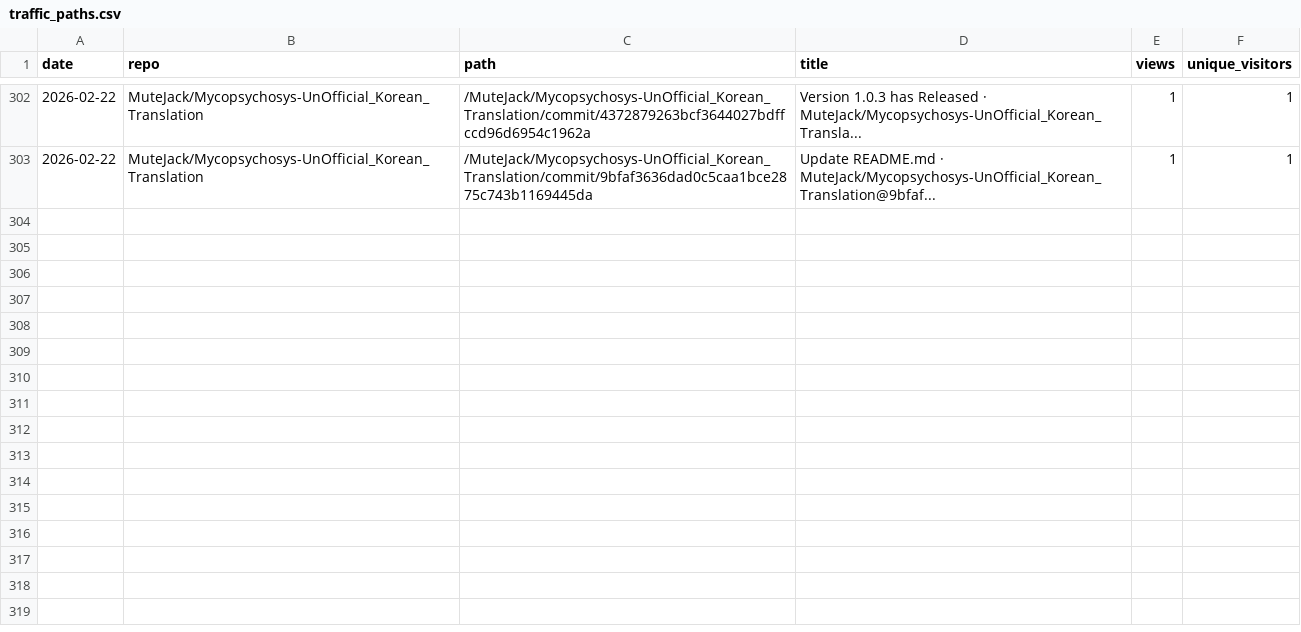
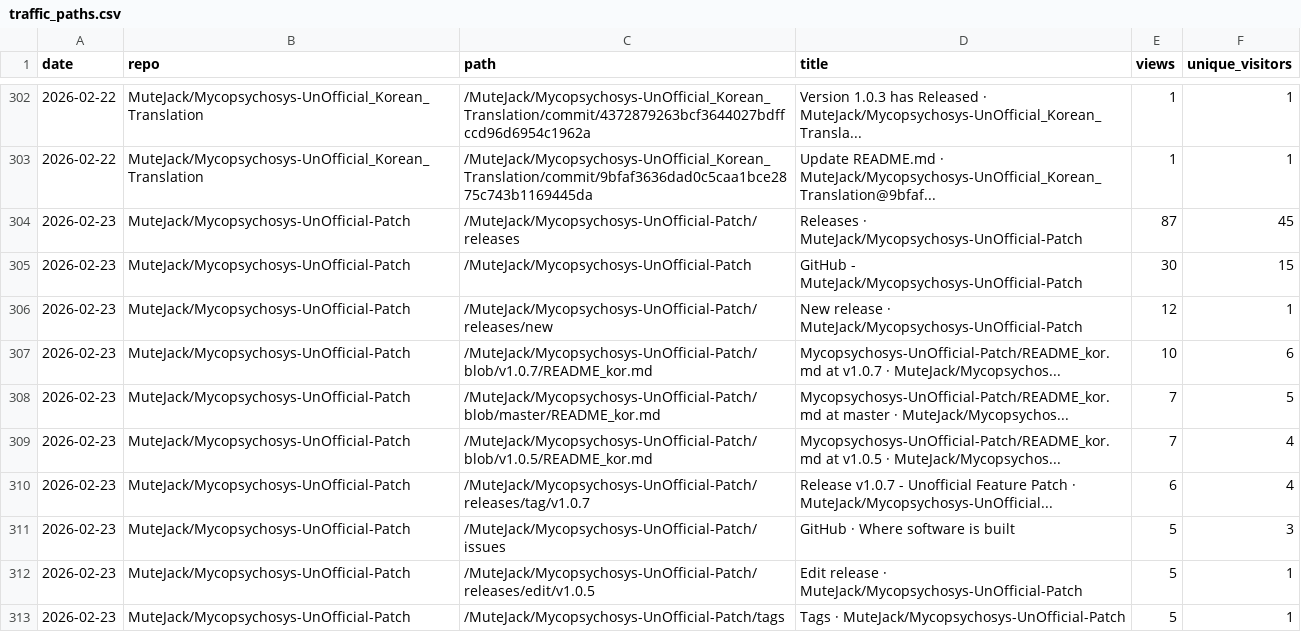
Before and after one commit to MuteJack/Traffic_Collector, a CSV file: stats/traffic_paths.csv, drawn as a sheet; only a part is shown, gaps mark what is left out; the diff covers the shown part only.

```diff
--- a/stats/traffic_paths.csv
+++ b/stats/traffic_paths.csv
@@ -303 +303,11 @@ date,repo,path,title,views,unique_visitors
 2026-02-22,MuteJack/Mycopsychosys-UnOfficial_Korean_Translation,/MuteJack/Mycopsychosys-UnOfficial_Korean_Translation/commit/9bfaf3636dad0c5caa1bce2875c743b1169445da,Update README.md · MuteJack/Mycopsychosys-UnOfficial_Korean_Translation@9bfaf...,1,1
+2026-02-23,MuteJack/Mycopsychosys-UnOfficial-Patch,/MuteJack/Mycopsychosys-UnOfficial-Patch/releases,Releases · MuteJack/Mycopsychosys-UnOfficial-Patch,87,45
+2026-02-23,MuteJack/Mycopsychosys-UnOfficial-Patch,/MuteJack/Mycopsychosys-UnOfficial-Patch,GitHub - MuteJack/Mycopsychosys-UnOfficial-Patch,30,15
+2026-02-23,MuteJack/Mycopsychosys-UnOfficial-Patch,/MuteJack/Mycopsychosys-UnOfficial-Patch/releases/new,New release · MuteJack/Mycopsychosys-UnOfficial-Patch,12,1
+2026-02-23,MuteJack/Mycopsychosys-UnOfficial-Patch,/MuteJack/Mycopsychosys-UnOfficial-Patch/blob/v1.0.7/README_kor.md,Mycopsychosys-UnOfficial-Patch/README_kor.md at v1.0.7 · MuteJack/Mycopsychos...,10,6
+2026-02-23,MuteJack/Mycopsychosys-UnOfficial-Patch,/MuteJack/Mycopsychosys-UnOfficial-Patch/blob/master/README_kor.md,Mycopsychosys-UnOfficial-Patch/README_kor.md at master · MuteJack/Mycopsychos...,7,5
+2026-02-23,MuteJack/Mycopsychosys-UnOfficial-Patch,/MuteJack/Mycopsychosys-UnOfficial-Patch/blob/v1.0.5/README_kor.md,Mycopsychosys-UnOfficial-Patch/README_kor.md at v1.0.5 · MuteJack/Mycopsychos...,7,4
+2026-02-23,MuteJack/Mycopsychosys-UnOfficial-Patch,/MuteJack/Mycopsychosys-UnOfficial-Patch/releases/tag/v1.0.7,Release v1.0.7 - Unofficial Feature Patch · MuteJack/Mycopsychosys-UnOfficial...,6,4
+2026-02-23,MuteJack/Mycopsychosys-UnOfficial-Patch,/MuteJack/Mycopsychosys-UnOfficial-Patch/issues,GitHub · Where software is built,5,3
+2026-02-23,MuteJack/Mycopsychosys-UnOfficial-Patch,/MuteJack/Mycopsychosys-UnOfficial-Patch/releases/edit/v1.0.5,Edit release · MuteJack/Mycopsychosys-UnOfficial-Patch,5,1
+2026-02-23,MuteJack/Mycopsychosys-UnOfficial-Patch,/MuteJack/Mycopsychosys-UnOfficial-Patch/tags,Tags · MuteJack/Mycopsychosys-UnOfficial-Patch,5,1
```
Also changed, not shown: 10 added rows elsewhere in this file, stats/monthly.csv, stats/releases_daily.csv, 5 other files.
